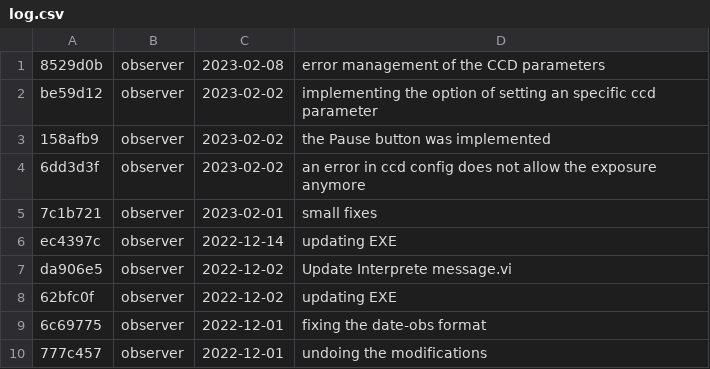
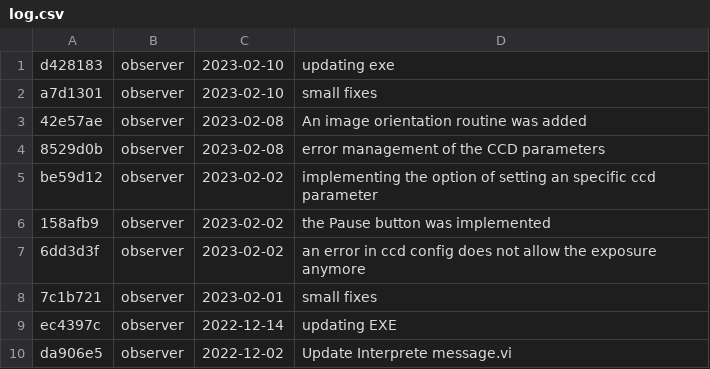
Before and after one commit to DBernardes/S4CCS, a CSV file: log.csv, drawn as a sheet; only a part is shown; the shorter side is filled out with more unchanged rows; the diff names each change by its address in the sheet, - before the commit and + after, or states it on an @@ line.

Commit message:
Updating the log.csv file

```diff
--- a/log.csv
+++ b/log.csv
+row 1: d428183 | observer | 2023-02-10 | updating exe
+row 2: a7d1301 | observer | 2023-02-10 | small fixes
+row 3: 42e57ae | observer | 2023-02-08 | An image orientation routine was added
```
Also changed, not shown: 1 other file.
